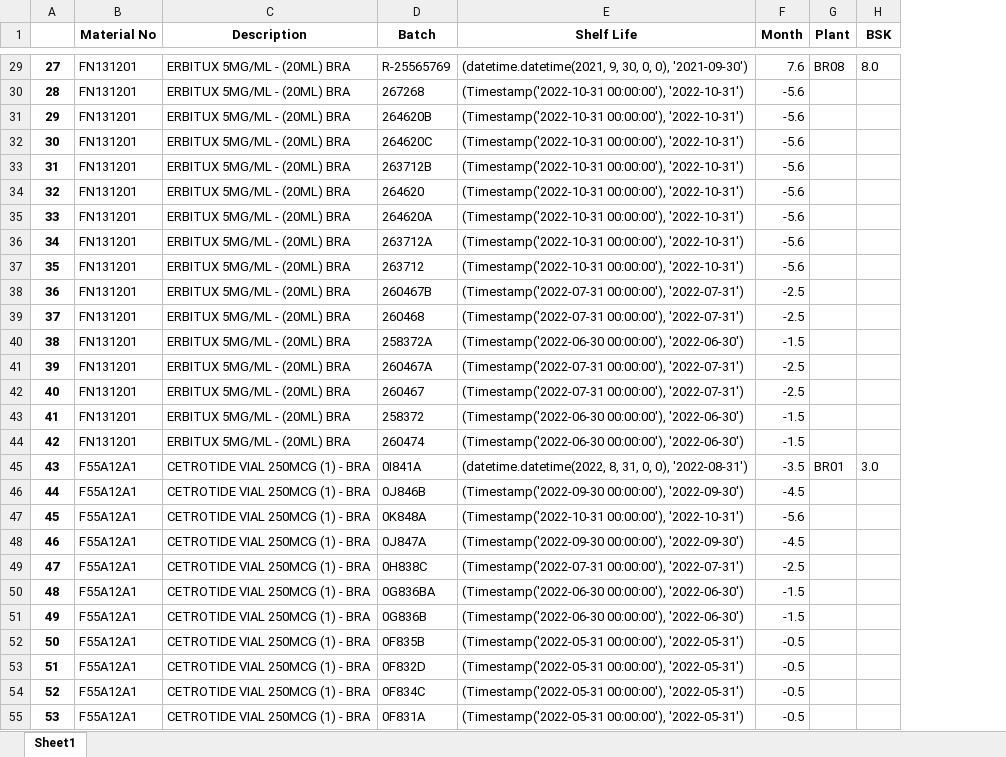
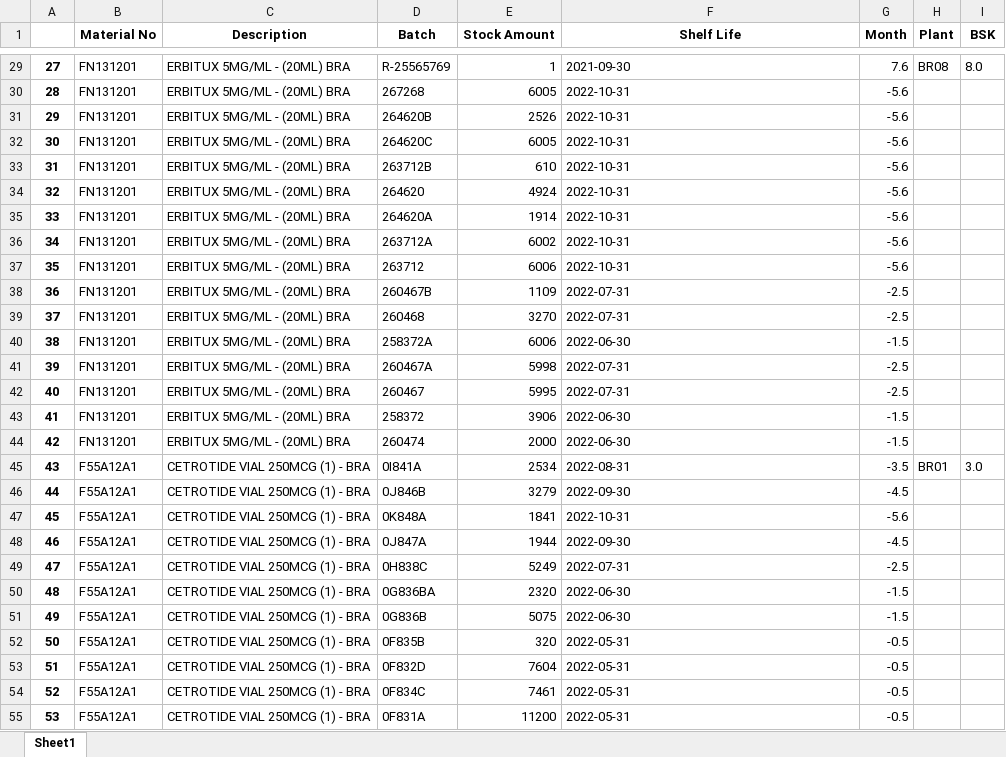
Before and after one commit to mkmacedo/supply, an Excel workbook: Planilhas Supply/planilha_destruicao.xlsx, sheet Sheet1, drawn as a sheet; only a part is shown, gaps mark what is left out; values as stored, in another font and other column widths than the file's, no borders; addresses are those after the commit; the diff covers the shown part only; the diff names each change by its address in the sheet, - before the commit and + after, or states it on an @@ line.

```diff
--- a/Planilhas Supply/planilha_destruicao.xlsx (sheet Sheet1)
+++ b/Planilhas Supply/planilha_destruicao.xlsx (sheet Sheet1)
+column E (Stock Amount), rows 29-55: 1 | 6005 | 2526 | 6005 | 610 | 4924 | 1914 | 6002 | 6006 | 1109 | 3270 | 6006 | 5998 | 5995 | 3906 | 2000 | 2534 | 3279 | 1841 | 1944 | 5249 | 2320 | 5075 | 320 | 7604 | 7461 | 11200
-F29 (Shelf Life): (datetime.datetime(2021, 9, 30, 0, 0), '2021-09-30')
+F29 (Shelf Life): 2021-09-30
-F30:F37 (Shelf Life): (Timestamp('2022-10-31 00:00:00'), '2022-10-31')
+F30:F37 (Shelf Life): 2022-10-31
-F38:F39 (Shelf Life): (Timestamp('2022-07-31 00:00:00'), '2022-07-31')
+F38:F39 (Shelf Life): 2022-07-31
-F40 (Shelf Life): (Timestamp('2022-06-30 00:00:00'), '2022-06-30')
+F40 (Shelf Life): 2022-06-30
-F41:F42 (Shelf Life): (Timestamp('2022-07-31 00:00:00'), '2022-07-31')
+F41:F42 (Shelf Life): 2022-07-31
-F43:F44 (Shelf Life): (Timestamp('2022-06-30 00:00:00'), '2022-06-30')
+F43:F44 (Shelf Life): 2022-06-30
-F45 (Shelf Life): (datetime.datetime(2022, 8, 31, 0, 0), '2022-08-31')
+F45 (Shelf Life): 2022-08-31
-F46 (Shelf Life): (Timestamp('2022-09-30 00:00:00'), '2022-09-30')
+F46 (Shelf Life): 2022-09-30
-F47 (Shelf Life): (Timestamp('2022-10-31 00:00:00'), '2022-10-31')
+F47 (Shelf Life): 2022-10-31
-F48 (Shelf Life): (Timestamp('2022-09-30 00:00:00'), '2022-09-30')
+F48 (Shelf Life): 2022-09-30
-F49 (Shelf Life): (Timestamp('2022-07-31 00:00:00'), '2022-07-31')
+F49 (Shelf Life): 2022-07-31
-F50:F51 (Shelf Life): (Timestamp('2022-06-30 00:00:00'), '2022-06-30')
+F50:F51 (Shelf Life): 2022-06-30
-F52:F55 (Shelf Life): (Timestamp('2022-05-31 00:00:00'), '2022-05-31')
+F52:F55 (Shelf Life): 2022-05-31
```
Also changed, not shown: 356 edited cells elsewhere in this sheet, Planilhas Supply/planilha_supply1.xlsx, Planilhas Supply/planlha_supply2.xlsx, 8 other files.
